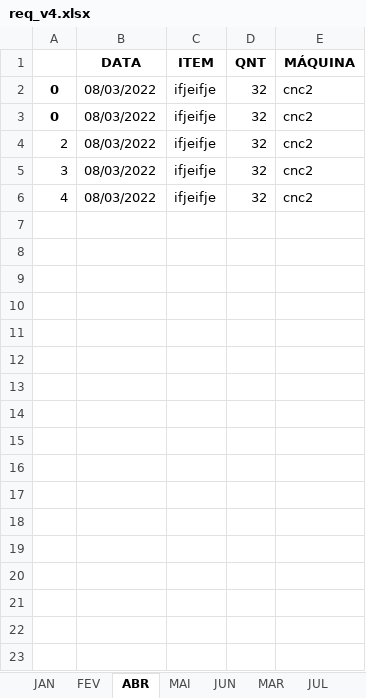
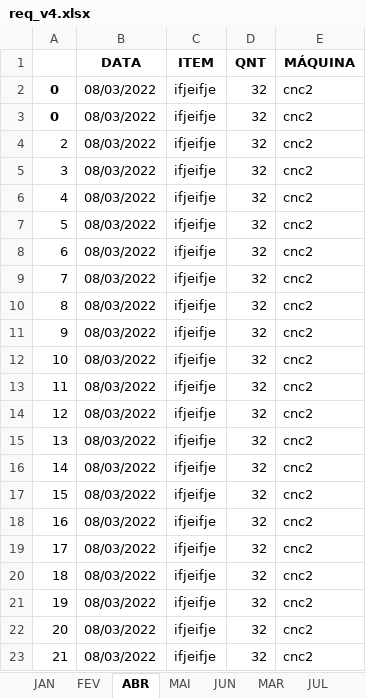
Before and after one commit to EduardoVogel/logz, an Excel workbook: req_v4.xlsx, sheet ABR, drawn as a sheet; values as stored, in another font and other column widths than the file's, no borders; the diff names each change by its address in the sheet, - before the commit and + after, or states it on an @@ line.

```diff
--- a/req_v4.xlsx (sheet ABR)
+++ b/req_v4.xlsx (sheet ABR)
+row 7: 5 | 08/03/2022 | ifjeifje | 32 | cnc2
+row 8: 6 | 08/03/2022 | ifjeifje | 32 | cnc2
+row 9: 7 | 08/03/2022 | ifjeifje | 32 | cnc2
+row 10: 8 | 08/03/2022 | ifjeifje | 32 | cnc2
+row 11: 9 | 08/03/2022 | ifjeifje | 32 | cnc2
+row 12: 10 | 08/03/2022 | ifjeifje | 32 | cnc2
+row 13: 11 | 08/03/2022 | ifjeifje | 32 | cnc2
+row 14: 12 | 08/03/2022 | ifjeifje | 32 | cnc2
+row 15: 13 | 08/03/2022 | ifjeifje | 32 | cnc2
+row 16: 14 | 08/03/2022 | ifjeifje | 32 | cnc2
+row 17: 15 | 08/03/2022 | ifjeifje | 32 | cnc2
+row 18: 16 | 08/03/2022 | ifjeifje | 32 | cnc2
+row 19: 17 | 08/03/2022 | ifjeifje | 32 | cnc2
+row 20: 18 | 08/03/2022 | ifjeifje | 32 | cnc2
+row 21: 19 | 08/03/2022 | ifjeifje | 32 | cnc2
+row 22: 20 | 08/03/2022 | ifjeifje | 32 | cnc2
+row 23: 21 | 08/03/2022 | ifjeifje | 32 | cnc2
```
Also changed, not shown: 2 other files.
